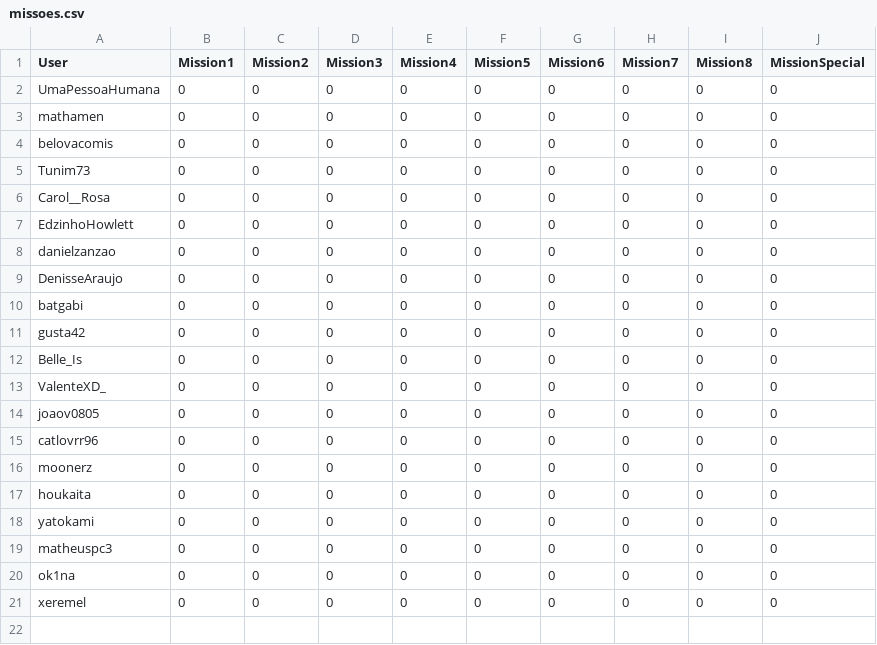
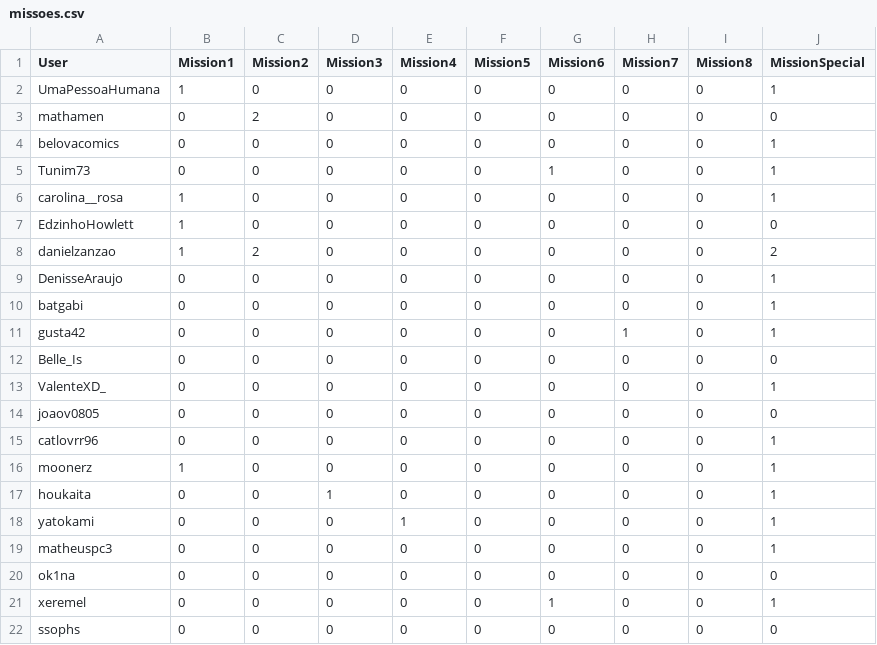
Before and after one commit to Gallicchio-Tavares/Analise-estatistica-participantes, a CSV file: 2026/missoes.csv, drawn as a sheet.

```diff
--- a/2026/missoes.csv
+++ b/2026/missoes.csv
@@ -1,21 +1,22 @@
 User           , Mission1, Mission2, Mission3, Mission4, Mission5, Mission6, Mission7, Mission8, MissionSpecial
-UmaPessoaHumana,        0,        0,        0,        0,        0,        0,        0,        0,              0
-mathamen       ,        0,        0,        0,        0,        0,        0,        0,        0,              0
-belovacomis    ,        0,        0,        0,        0,        0,        0,        0,        0,              0
-Tunim73        ,        0,        0,        0,        0,        0,        0,        0,        0,              0
-Carol__Rosa    ,        0,        0,        0,        0,        0,        0,        0,        0,              0
-EdzinhoHowlett ,        0,        0,        0,        0,        0,        0,        0,        0,              0
-danielzanzao   ,        0,        0,        0,        0,        0,        0,        0,        0,              0
-DenisseAraujo  ,        0,        0,        0,        0,        0,        0,        0,        0,              0
-batgabi        ,        0,        0,        0,        0,        0,        0,        0,        0,              0
-gusta42        ,        0,        0,        0,        0,        0,        0,        0,        0,              0
+UmaPessoaHumana,        1,        0,        0,        0,        0,        0,        0,        0,              1
+mathamen       ,        0,        2,        0,        0,        0,        0,        0,        0,              0
+belovacomics   ,        0,        0,        0,        0,        0,        0,        0,        0,              1
+Tunim73        ,        0,        0,        0,        0,        0,        1,        0,        0,              1
+carolina__rosa ,        1,        0,        0,        0,        0,        0,        0,        0,              1
+EdzinhoHowlett ,        1,        0,        0,        0,        0,        0,        0,        0,              0
+danielzanzao   ,        1,        2,        0,        0,        0,        0,        0,        0,              2
+DenisseAraujo  ,        0,        0,        0,        0,        0,        0,        0,        0,              1
+batgabi        ,        0,        0,        0,        0,        0,        0,        0,        0,              1
+gusta42        ,        0,        0,        0,        0,        0,        0,        1,        0,              1
 Belle_Is       ,        0,        0,        0,        0,        0,        0,        0,        0,              0
-ValenteXD_     ,        0,        0,        0,        0,        0,        0,        0,        0,              0
+ValenteXD_     ,        0,        0,        0,        0,        0,        0,        0,        0,              1
 joaov0805      ,        0,        0,        0,        0,        0,        0,        0,        0,              0
-catlovrr96     ,        0,        0,        0,        0,        0,        0,        0,        0,              0
-moonerz        ,        0,        0,        0,        0,        0,        0,        0,        0,              0
-houkaita       ,        0,        0,        0,        0,        0,        0,        0,        0,              0
-yatokami       ,        0,        0,        0,        0,        0,        0,        0,        0,              0
-matheuspc3     ,        0,        0,        0,        0,        0,        0,        0,        0,              0
+catlovrr96     ,        0,        0,        0,        0,        0,        0,        0,        0,              1
+moonerz        ,        1,        0,        0,        0,        0,        0,        0,        0,              1
+houkaita       ,        0,        0,        1,        0,        0,        0,        0,        0,              1
+yatokami       ,        0,        0,        0,        1,        0,        0,        0,        0,              1
+matheuspc3     ,        0,        0,        0,        0,        0,        0,        0,        0,              1
 ok1na          ,        0,        0,        0,        0,        0,        0,        0,        0,              0
-xeremel        ,        0,        0,        0,        0,        0,        0,        0,        0,              0
+xeremel        ,        0,        0,        0,        0,        0,        1,        0,        0,              1
+ssophs         ,        0,        0,        0,        0,        0,        0,        0,        0,              0
```
Also changed, not shown: 2026/filmes_vistos.csv, 4 other files.
